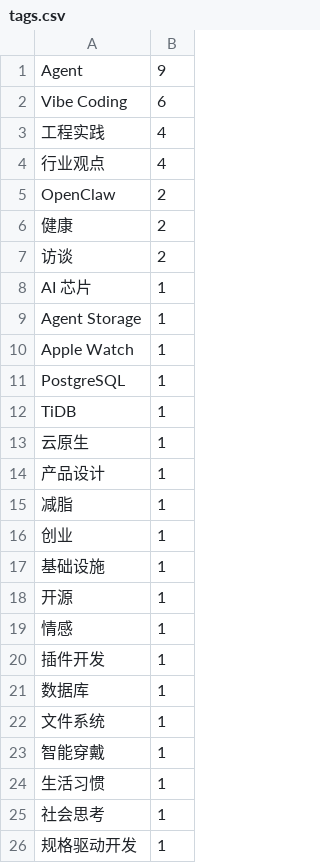
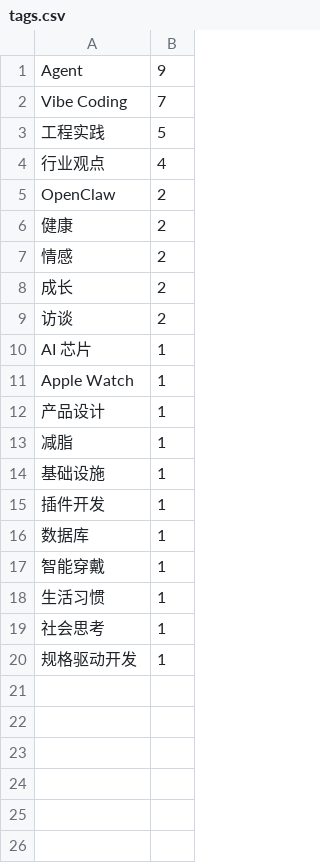
Before and after one commit to highestop/nono, a CSV file: articles/tags.csv, drawn as a sheet.

Commit message:
docs(articles): sync local articles with issues
Align local article titles and tags with GitHub issue data, restore the missing Xiaohongshu article, and regenerate the tag index.

```diff
--- a/articles/tags.csv
+++ b/articles/tags.csv
@@ -1,4 +1,4 @@
 Agent,9
-Vibe Coding,6
-工程实践,4
+Vibe Coding,7
+工程实践,5
 行业观点,4
@@ -6,18 +6,12 @@ OpenClaw,2
 健康,2
+情感,2
+成长,2
 访谈,2
 AI 芯片,1
-Agent Storage,1
 Apple Watch,1
-PostgreSQL,1
-TiDB,1
-云原生,1
 产品设计,1
 减脂,1
-创业,1
 基础设施,1
-开源,1
-情感,1
 插件开发,1
 数据库,1
-文件系统,1
 智能穿戴,1
```
Also changed, not shown: 17 other files.
